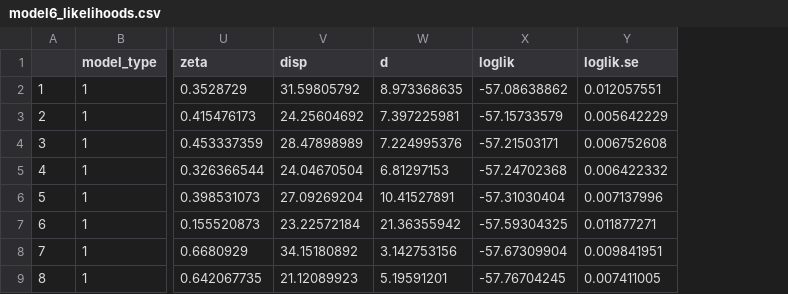
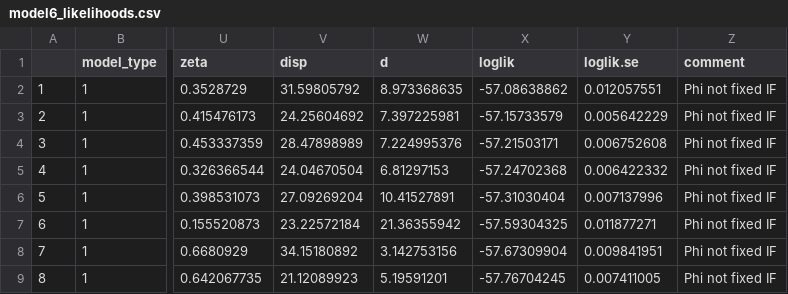
Before and after one commit to alexandrasouly/BatsProject, a CSV file: Australian_model/pics_and_results/model_6_if/model6_likelihoods.csv, drawn as a sheet; only a part is shown, gaps mark what is left out; the diff names each change by its address in the sheet, - before the commit and + after, or states it on an @@ line.

```diff
--- a/Australian_model/pics_and_results/model_6_if/model6_likelihoods.csv
+++ b/Australian_model/pics_and_results/model_6_if/model6_likelihoods.csv
+column Z (comment), rows 2-9: all Phi not fixed IF
```
Also changed, not shown: Australian_model/pics_and_results/model_4_if/model4_likelihoods.csv, 46 other files.
